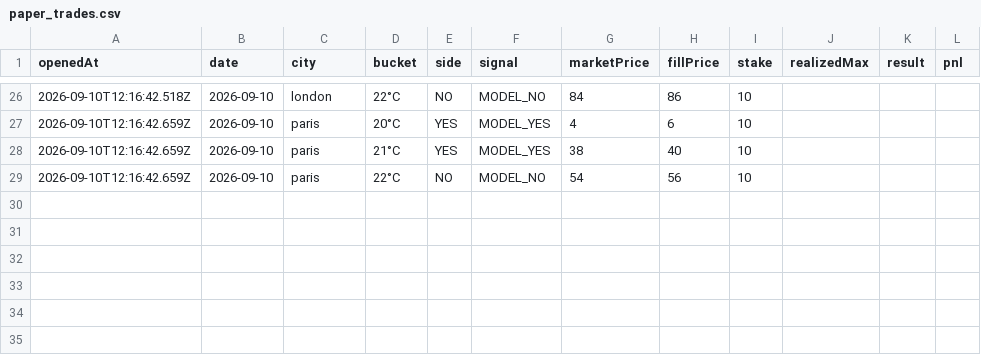
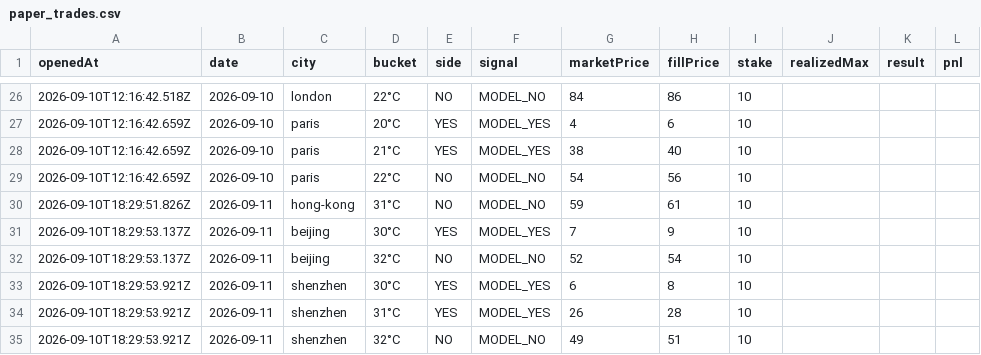
Before and after one commit to josephci/hk-weather-dashboard, a CSV file: paper_trades.csv, drawn as a sheet; only a part is shown, gaps mark what is left out; the diff names each change by its address in the sheet, - before the commit and + after, or states it on an @@ line.

```diff
--- a/paper_trades.csv
+++ b/paper_trades.csv
+row 30: 2026-09-10T18:29:51.826Z | 2026-09-11 | hong-kong | 31°C | NO | MODEL_NO | 59 | 61 | 10
+row 31: 2026-09-10T18:29:53.137Z | 2026-09-11 | beijing | 30°C | YES | MODEL_YES | 7 | 9 | 10
+row 32: 2026-09-10T18:29:53.137Z | 2026-09-11 | beijing | 32°C | NO | MODEL_NO | 52 | 54 | 10
+row 33: 2026-09-10T18:29:53.921Z | 2026-09-11 | shenzhen | 30°C | YES | MODEL_YES | 6 | 8 | 10
+row 34: 2026-09-10T18:29:53.921Z | 2026-09-11 | shenzhen | 31°C | YES | MODEL_YES | 26 | 28 | 10
+row 35: 2026-09-10T18:29:53.921Z | 2026-09-11 | shenzhen | 32°C | NO | MODEL_NO | 49 | 51 | 10
```
